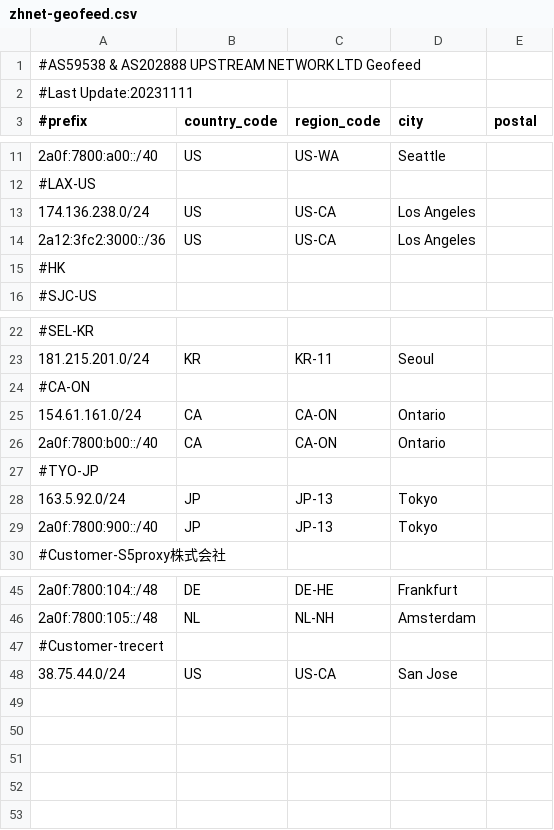
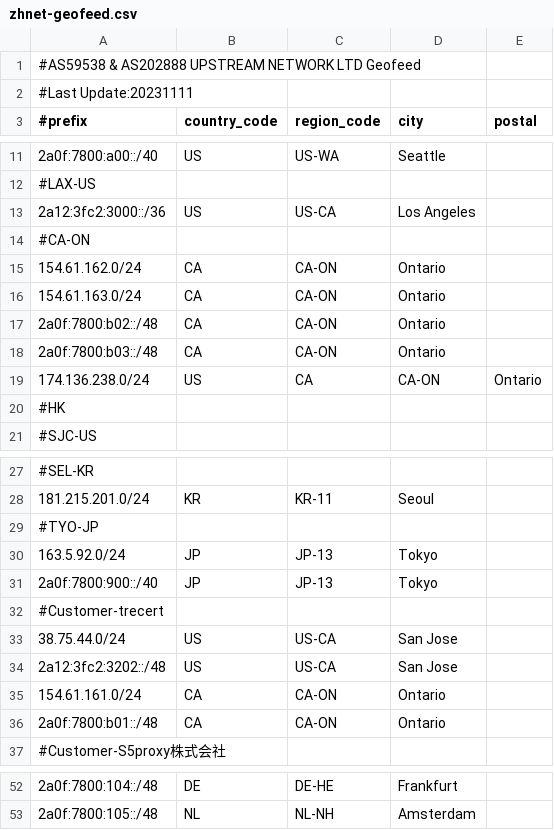
Before and after one commit to zh-network/zhnet-lir-frondend, a CSV file: zhnet-geofeed.csv, drawn as a sheet; only a part is shown, gaps mark what is left out.

Commit message:
Update zhnet-geofeed.csv

```diff
--- a/zhnet-geofeed.csv
+++ b/zhnet-geofeed.csv
@@ -12,4 +12,9 @@
 #LAX-US
-174.136.238.0/24,US,US-CA,Los Angeles,
 2a12:3fc2:3000::/36,US,US-CA,Los Angeles,
+#CA-ON
+154.61.162.0/24,CA,CA-ON,Ontario,
+154.61.163.0/24,CA,CA-ON,Ontario,
+2a0f:7800:b02::/48,CA,CA-ON,Ontario,
+2a0f:7800:b03::/48,CA,CA-ON,Ontario,
+174.136.238.0/24,US,CA,CA-ON,Ontario,
 #HK
@@ -23,5 +28,2 @@
 181.215.201.0/24,KR,KR-11,Seoul,
-#CA-ON
-154.61.161.0/24,CA,CA-ON,Ontario,
-2a0f:7800:b00::/40,CA,CA-ON,Ontario,
 #TYO-JP
@@ -29,2 +31,7 @@
 2a0f:7800:900::/40,JP,JP-13,Tokyo,
+#Customer-trecert
+38.75.44.0/24,US,US-CA,San Jose,
+2a12:3fc2:3202::/48,US,US-CA,San Jose,
+154.61.161.0/24,CA,CA-ON,Ontario,
+2a0f:7800:b01::/48,CA,CA-ON,Ontario,
 #Customer-S5proxy株式会社
@@ -46,3 +53 @@
 2a0f:7800:105::/48,NL,NL-NH,Amsterdam,
-#Customer-trecert
-38.75.44.0/24,US,US-CA,San Jose,
```
